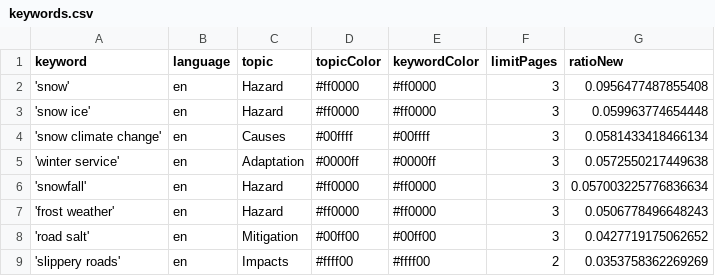
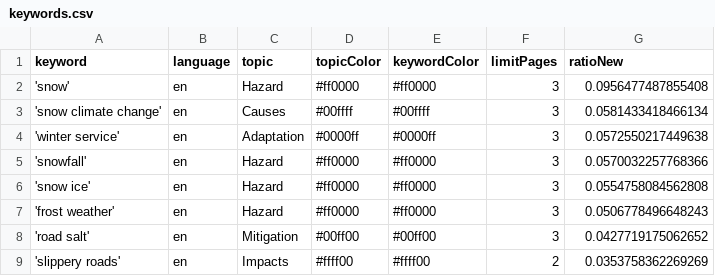
Before and after one commit to mizilett-news/snowIsComing, a CSV file: keywords.csv, drawn as a sheet.

Commit message:
Commit from GitHub Actions (harvest:0.0)

```diff
--- a/keywords.csv
+++ b/keywords.csv
@@ -2,6 +2,6 @@ keyword,language,topic,topicColor,keywordColor,limitPages,ratioNew
 'snow',en,Hazard,#ff0000,#ff0000,3,0.0956477487855408
-'snow ice',en,Hazard,#ff0000,#ff0000,3,0.059963774654448
 'snow climate change',en,Causes,#00ffff,#00ffff,3,0.0581433418466134
 'winter service',en,Adaptation,#0000ff,#0000ff,3,0.0572550217449638
-'snowfall',en,Hazard,#ff0000,#ff0000,3,0.057003225776836634
+'snowfall',en,Hazard,#ff0000,#ff0000,3,0.0570032257768366
+'snow ice',en,Hazard,#ff0000,#ff0000,3,0.0554758084562808
 'frost weather',en,Hazard,#ff0000,#ff0000,3,0.0506778496648243
```
